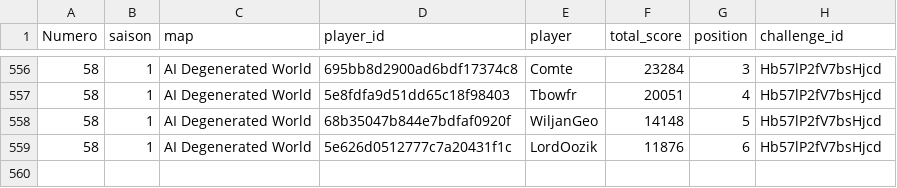
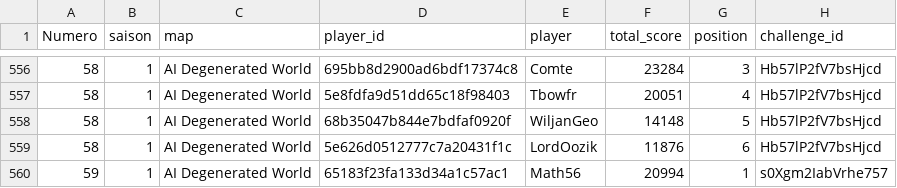
Before and after one commit to ComteUnderscoreL/geostats, a TSV file: data/totals.tsv, drawn as a sheet; only a part is shown, gaps mark what is left out; the diff names each change by its address in the sheet, - before the commit and + after, or states it on an @@ line.

```diff
--- a/data/totals.tsv
+++ b/data/totals.tsv
+row 560: 59 | 1 | AI Degenerated World | 65183f23fa133d34a1c57ac1 | Math56 | 20994 | 1 | s0Xgm2IabVrhe757
```
Also changed, not shown: data/rounds.tsv.
